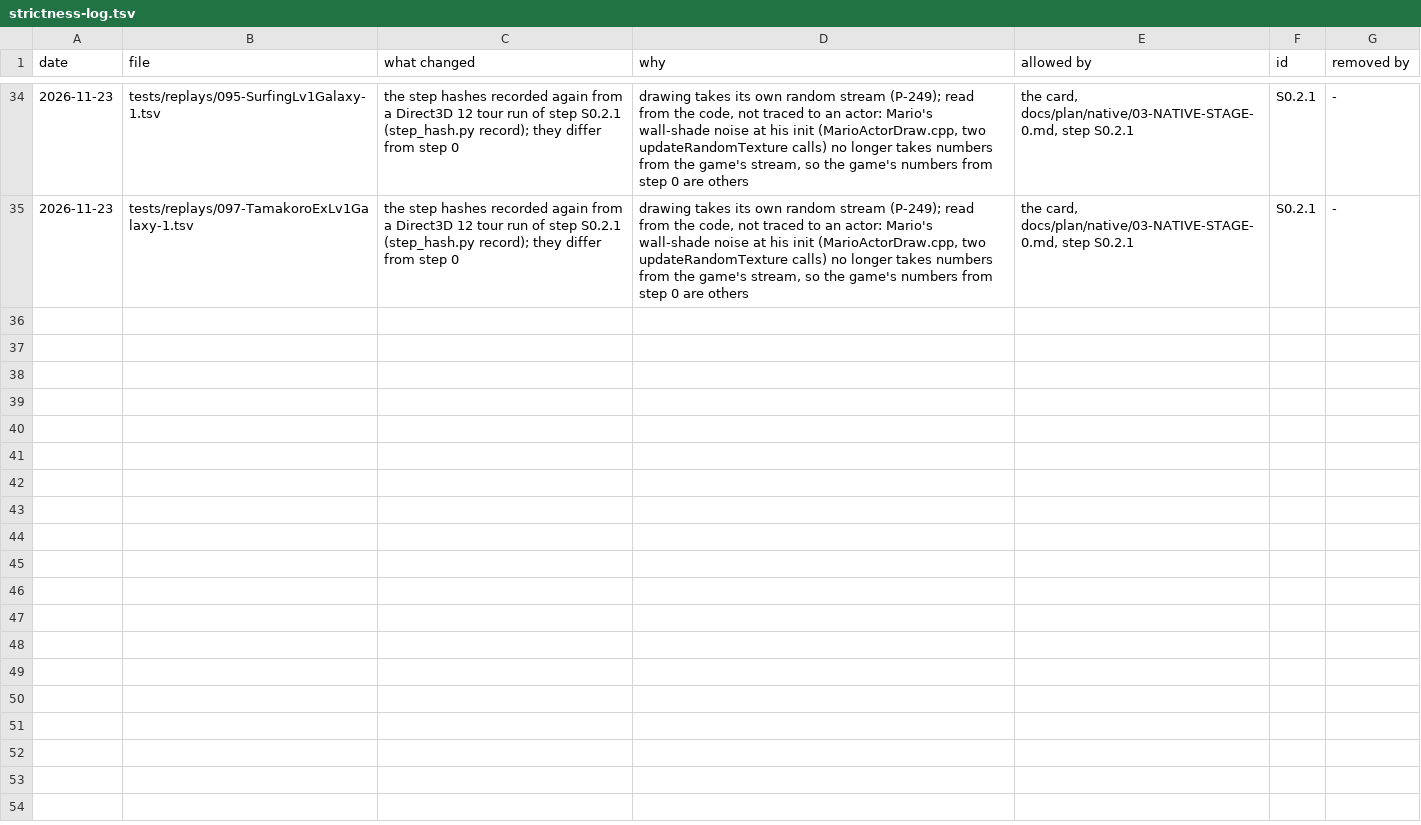
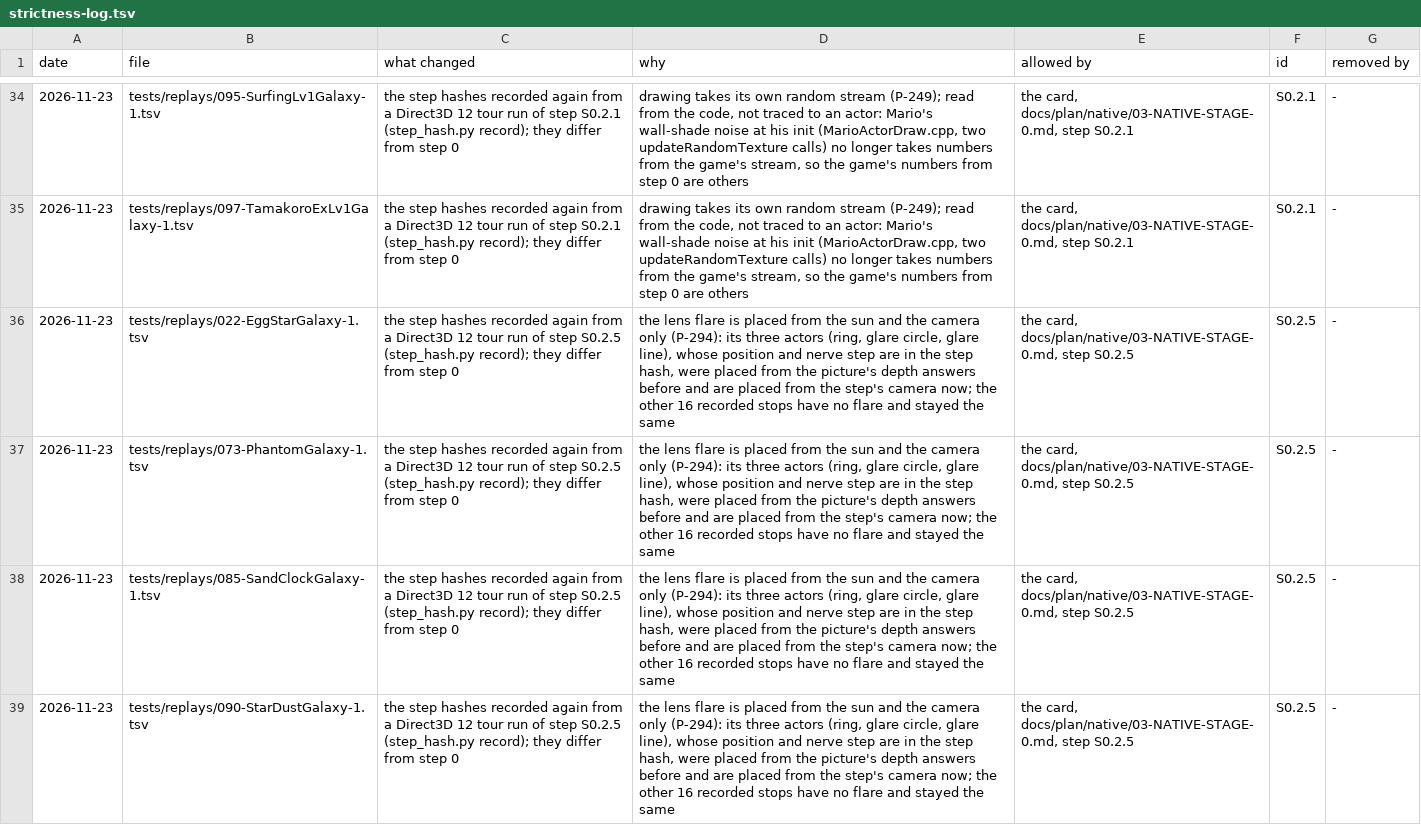
Before and after one commit to keepvaibin/nebula, a TSV file: docs/plan/strictness-log.tsv, drawn as a sheet; only a part is shown, gaps mark what is left out; the diff names each change by its address in the sheet, - before the commit and + after, or states it on an @@ line.

Commit message:
S0.2.5 Landing B, part 3: the lens flare is decided on the graphics card
The flare no longer reads the picture's depth answers. LensFlareDirector places its ring, glow and line from the sun and
the step's camera alone (native/petari/src/Game/Screen/LensFlare.cpp, BrightObjBase::calcSamples in
native/petari/src/Game/MapObj/BrightObj.cpp), and how much of it shows stays on the graphics card:

- after the scene, runtime/src/render/materials/flare_sight.hlsl counts the 17 samples the scene's depth leaves seen and
  writes the share, eased by at most 0.05 a picture, into a 1 by 1 target (two taken in turn);
- runtime/src/render/materials/flare_blend.hlsl mixes the picture without the flare's models and with them by that share,
  exact because every flare material blends by its source alpha.

The two materials are new written programs (native/include/nebula_game_api.h, tools/dev/compile_programs.py,
native/include/nebula_shader_rows.h), so all four renderers draw them from the same programs.

Proof: the engine test tests/engine/lens-flare-hidden/test.json (the sun behind the house in EggStarGalaxy 1, as the mod
test showed it). The flare's three actors are in the step hash: the replay reference of 4 of the 20 recorded stops is
recorded again (EggStarGalaxy 1, PhantomGalaxy 1, SandClockGalaxy 1, StarDustGalaxy 1; docs/plan/strictness-log.tsv),
and the two changed SandClockGalaxy 1 pictures are declared in PICTURES-CHANGE.txt. PhantomGalaxy 1, SandClockGalaxy 1
and StarDustGalaxy 1 join tests/replays/rate-stops.txt.

P-294 is fixed; P-242 gets its note (docs/plan/ledger.tsv). The card and docs/engine/CONSOLE-FREE.md say what was
built; the decisions are in docs/plan/native/decisions.tsv.

```diff
--- a/docs/plan/strictness-log.tsv
+++ b/docs/plan/strictness-log.tsv
+row 36: 2026-11-23 | tests/replays/022-EggStarGalaxy-1.tsv | the step hashes recorded again from a Direct3D 12 tour run of step S0.2.5 (step_hash.py record); they differ from step 0 | the lens flare is placed from the sun and the camera only (P-294): its three actors (ring, glare circle, glare line), whose position and nerve step are in the step hash, were placed from the picture's depth answers before and are placed from the step's camera now; the other 16 recorded stops have no flare and stayed the same | the card, docs/plan/native/03-NATIVE-STAGE-0.md, step S0.2.5 | S0.2.5 | -
+row 37: 2026-11-23 | tests/replays/073-PhantomGalaxy-1.tsv | the step hashes recorded again from a Direct3D 12 tour run of step S0.2.5 (step_hash.py record); they differ from step 0 | the lens flare is placed from the sun and the camera only (P-294): its three actors (ring, glare circle, glare line), whose position and nerve step are in the step hash, were placed from the picture's depth answers before and are placed from the step's camera now; the other 16 recorded stops have no flare and stayed the same | the card, docs/plan/native/03-NATIVE-STAGE-0.md, step S0.2.5 | S0.2.5 | -
+row 38: 2026-11-23 | tests/replays/085-SandClockGalaxy-1.tsv | the step hashes recorded again from a Direct3D 12 tour run of step S0.2.5 (step_hash.py record); they differ from step 0 | the lens flare is placed from the sun and the camera only (P-294): its three actors (ring, glare circle, glare line), whose position and nerve step are in the step hash, were placed from the picture's depth answers before and are placed from the step's camera now; the other 16 recorded stops have no flare and stayed the same | the card, docs/plan/native/03-NATIVE-STAGE-0.md, step S0.2.5 | S0.2.5 | -
+row 39: 2026-11-23 | tests/replays/090-StarDustGalaxy-1.tsv | the step hashes recorded again from a Direct3D 12 tour run of step S0.2.5 (step_hash.py record); they differ from step 0 | the lens flare is placed from the sun and the camera only (P-294): its three actors (ring, glare circle, glare line), whose position and nerve step are in the step hash, were placed from the picture's depth answers before and are placed from the step's camera now; the other 16 recorded stops have no flare and stayed the same | the card, docs/plan/native/03-NATIVE-STAGE-0.md, step S0.2.5 | S0.2.5 | -
```
Also changed, not shown: docs/plan/ledger.tsv, docs/plan/native/decisions.tsv, 23 other files.
